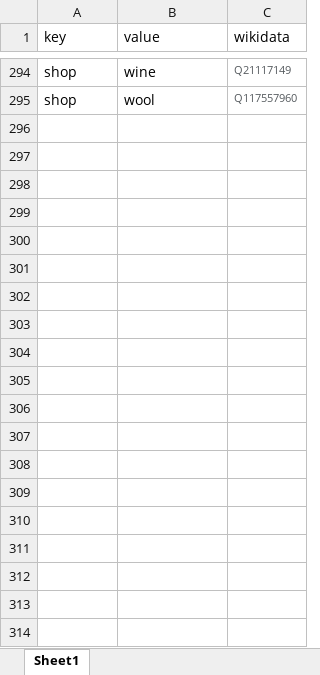
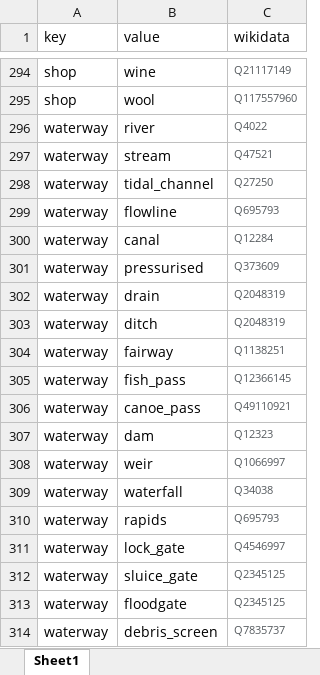
Before and after one commit to Strad5y/ee-clip-thesis, an Excel workbook: wikidata tags/osm_wikidata_keys.xlsx, sheet Sheet1, drawn as a sheet; only a part is shown, gaps mark what is left out; values as stored, in another font and other column widths than the file's, no borders; the diff covers the shown part only; the diff names each change by its address in the sheet, - before the commit and + after, or states it on an @@ line.

```diff
--- a/wikidata tags/osm_wikidata_keys.xlsx (sheet Sheet1)
+++ b/wikidata tags/osm_wikidata_keys.xlsx (sheet Sheet1)
+row 296: waterway | river | Q4022
+row 297: waterway | stream | Q47521
+row 298: waterway | tidal_channel | Q27250
+row 299: waterway | flowline | Q695793
+row 300: waterway | canal | Q12284
+row 301: waterway | pressurised | Q373609
+row 302: waterway | drain | Q2048319
+row 303: waterway | ditch | Q2048319
+row 304: waterway | fairway | Q1138251
+row 305: waterway | fish_pass | Q12366145
+row 306: waterway | canoe_pass | Q49110921
+row 307: waterway | dam | Q12323
+row 308: waterway | weir | Q1066997
+row 309: waterway | waterfall | Q34038
+row 310: waterway | rapids | Q695793
+row 311: waterway | lock_gate | Q4546997
+row 312: waterway | sluice_gate | Q2345125
+row 313: waterway | floodgate | Q2345125
+row 314: waterway | debris_screen | Q7835737
```
Also changed, not shown: 467 added rows elsewhere in this sheet, 18 other files.
